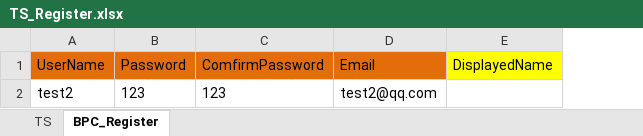
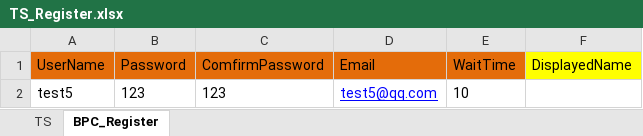
Before and after one commit to YanfeiGeng/EasySelenium, an Excel workbook: Template/TestScript/TS_Register.xlsx, sheet BPC_Register, drawn as a sheet; values as stored, in another font and other column widths than the file's, no borders; the diff names each change by its address in the sheet, - before the commit and + after, or states it on an @@ line.

```diff
--- a/Template/TestScript/TS_Register.xlsx (sheet BPC_Register)
+++ b/Template/TestScript/TS_Register.xlsx (sheet BPC_Register)
+column E (WaitTime), row 2: 10
-A2 (UserName): test2
+A2 (UserName): test5
-D2 (Email): test2@qq.com
+D2 (Email): test5@qq.com
@@ D2 underline: off → on, text colour: black → #0000FF @@
```
Also changed, not shown: Template/BPC/BPC_Register.xlsx, 2 other files.
